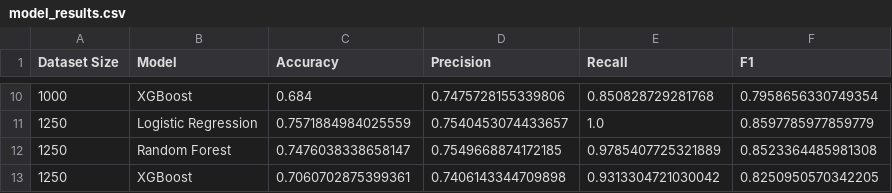
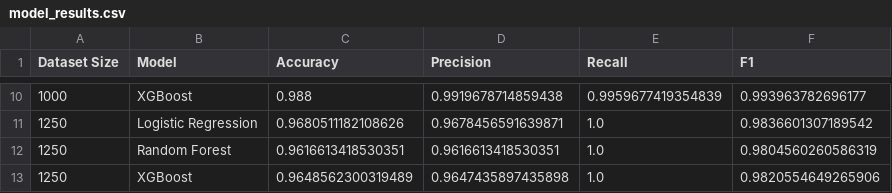
Before and after one commit to OviyaaSM/smart-vet-dose, a CSV file: model_results.csv, drawn as a sheet; only a part is shown, gaps mark what is left out; the diff covers the shown part only.

Commit message:
Fix: Correct XGBoost predictions variable in evaluate_models function

```diff
--- a/model_results.csv
+++ b/model_results.csv
@@ -10,4 +10,4 @@ Dataset Size,Model,Accuracy,Precision,Recall,F1
-1000,XGBoost,0.684,0.7475728155339806,0.850828729281768,0.7958656330749354
-1250,Logistic Regression,0.7571884984025559,0.7540453074433657,1.0,0.8597785977859779
-1250,Random Forest,0.7476038338658147,0.7549668874172185,0.9785407725321889,0.8523364485981308
-1250,XGBoost,0.7060702875399361,0.7406143344709898,0.9313304721030042,0.8250950570342205
+1000,XGBoost,0.988,0.9919678714859438,0.9959677419354839,0.993963782696177
+1250,Logistic Regression,0.9680511182108626,0.9678456591639871,1.0,0.9836601307189542
+1250,Random Forest,0.9616613418530351,0.9616613418530351,1.0,0.9804560260586319
+1250,XGBoost,0.9648562300319489,0.9647435897435898,1.0,0.9820554649265906
```
Also changed, not shown: 1 added row, 1 removed row and 28 edited cells elsewhere in this file, smart_vet_dose_1000.csv, smart_vet_dose_1250.csv, 1 other file.
